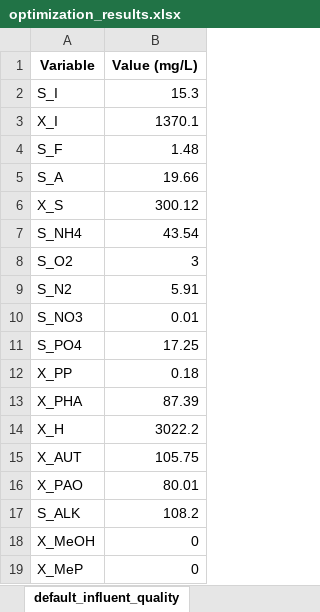
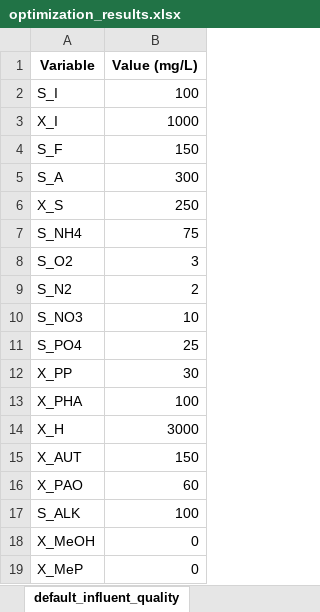
Before and after one commit to egbertoselerio1997/dissertation-cbrem, an Excel workbook: data/optimization_results.xlsx, sheet default_influent_quality, drawn as a sheet; values as stored, in another font and other column widths than the file's, no borders; the diff names each change by its address in the sheet, - before the commit and + after, or states it on an @@ line.

```diff
--- a/data/optimization_results.xlsx (sheet default_influent_quality)
+++ b/data/optimization_results.xlsx (sheet default_influent_quality)
-B2 (Value (mg/L)): 15.3
+B2 (Value (mg/L)): 100
-B3 (Value (mg/L)): 1370.1
+B3 (Value (mg/L)): 1000
-B4 (Value (mg/L)): 1.48
+B4 (Value (mg/L)): 150
-B5 (Value (mg/L)): 19.66
+B5 (Value (mg/L)): 300
-B6 (Value (mg/L)): 300.12
+B6 (Value (mg/L)): 250
-B7 (Value (mg/L)): 43.54
+B7 (Value (mg/L)): 75
-B9 (Value (mg/L)): 5.91
+B9 (Value (mg/L)): 2
-B10 (Value (mg/L)): 0.01
+B10 (Value (mg/L)): 10
-B11 (Value (mg/L)): 17.25
+B11 (Value (mg/L)): 25
-B12 (Value (mg/L)): 0.18
+B12 (Value (mg/L)): 30
-B13 (Value (mg/L)): 87.39
+B13 (Value (mg/L)): 100
-B14 (Value (mg/L)): 3022.2
+B14 (Value (mg/L)): 3000
-B15 (Value (mg/L)): 105.75
+B15 (Value (mg/L)): 150
-B16 (Value (mg/L)): 80.01
+B16 (Value (mg/L)): 60
-B17 (Value (mg/L)): 108.2
+B17 (Value (mg/L)): 100
```
Also changed, not shown: sheet optimal_predicted_effluent, sheet optimal_decision_variables, data/optimization_config.xlsx, 41 other files.
